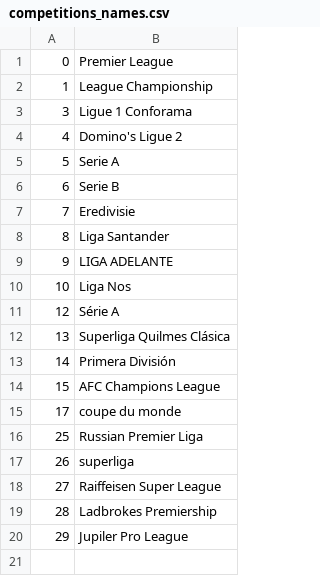
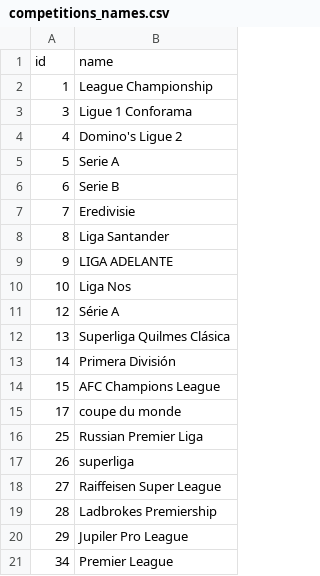
Before and after one commit to jimkaprod/pes, a CSV file: data/competitions_names.csv, drawn as a sheet; removed rows and columns are numbered as before the commit, all else as after; the diff names each change by its address in the sheet, - before the commit and + after, or states it on an @@ line.

```diff
--- a/data/competitions_names.csv
+++ b/data/competitions_names.csv
-row 1: 0 | Premier League
+row 1: id | name
+row 21: 34 | Premier League
```
Also changed, not shown: data/countries_names.csv, 24 other files.
